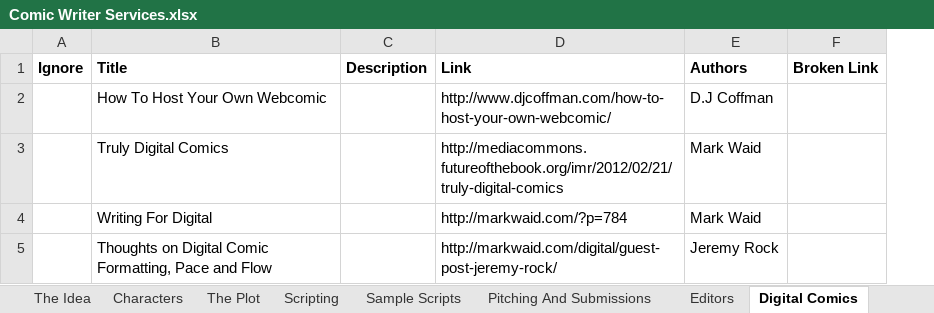
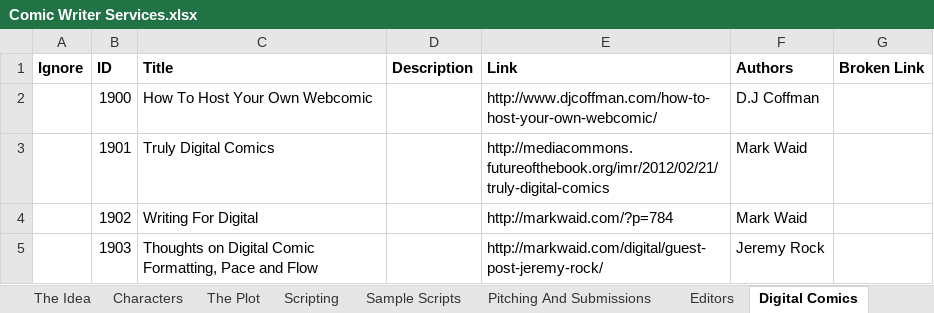
Before and after one commit to jjowens/comicwriterservices, an Excel workbook: data_generator/datasource/Comic Writer Services.xlsx, sheet Digital Comics, drawn as a sheet; values as stored, in another font and other column widths than the file's, no borders; the diff names each change by its address in the sheet, - before the commit and + after, or states it on an @@ line.

```diff
--- a/data_generator/datasource/Comic Writer Services.xlsx (sheet Digital Comics)
+++ b/data_generator/datasource/Comic Writer Services.xlsx (sheet Digital Comics)
+column B (ID), rows 2-5: 1900 | 1901 | 1902 | 1903
```
Also changed, not shown: sheet Characters, sheet Editors, sheet Crowd-Funding Your Work, sheet The Idea, sheet The Plot, sheet Podcasts, 7 more sheets, 15 other files.
